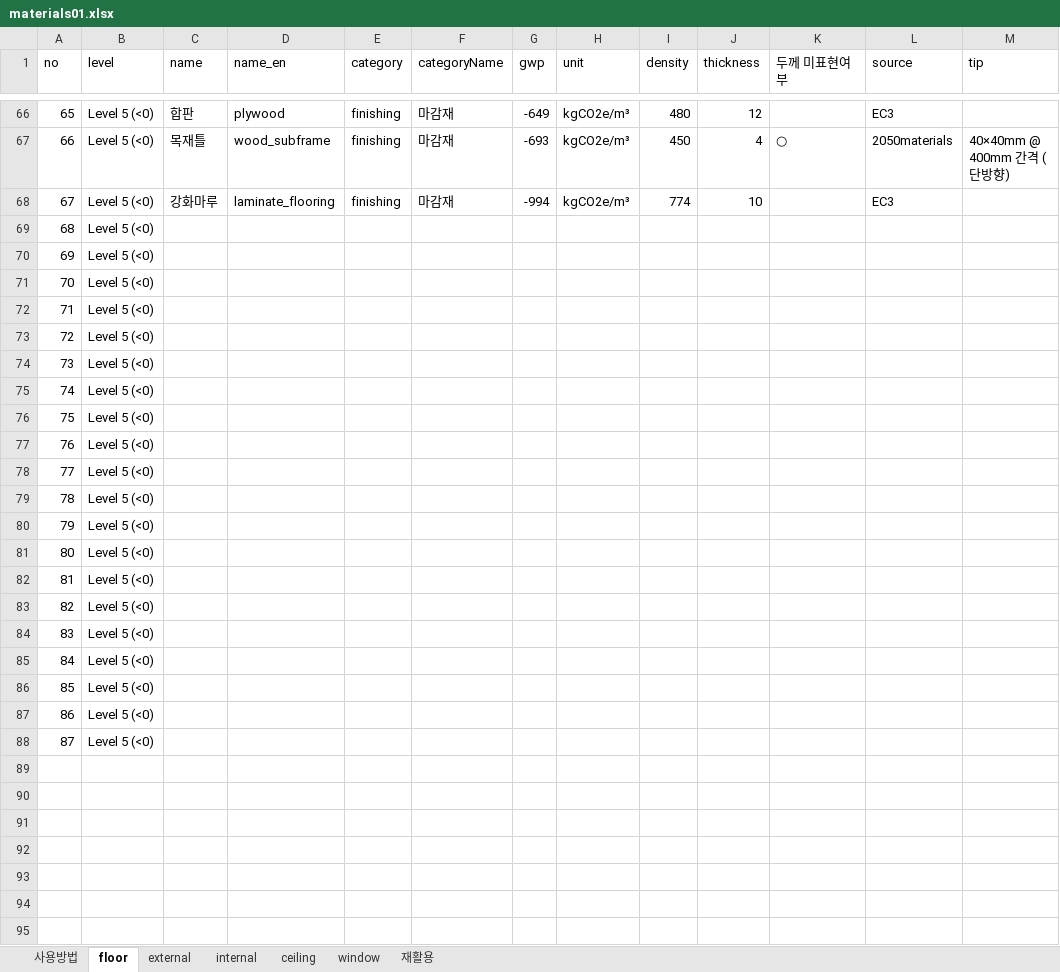
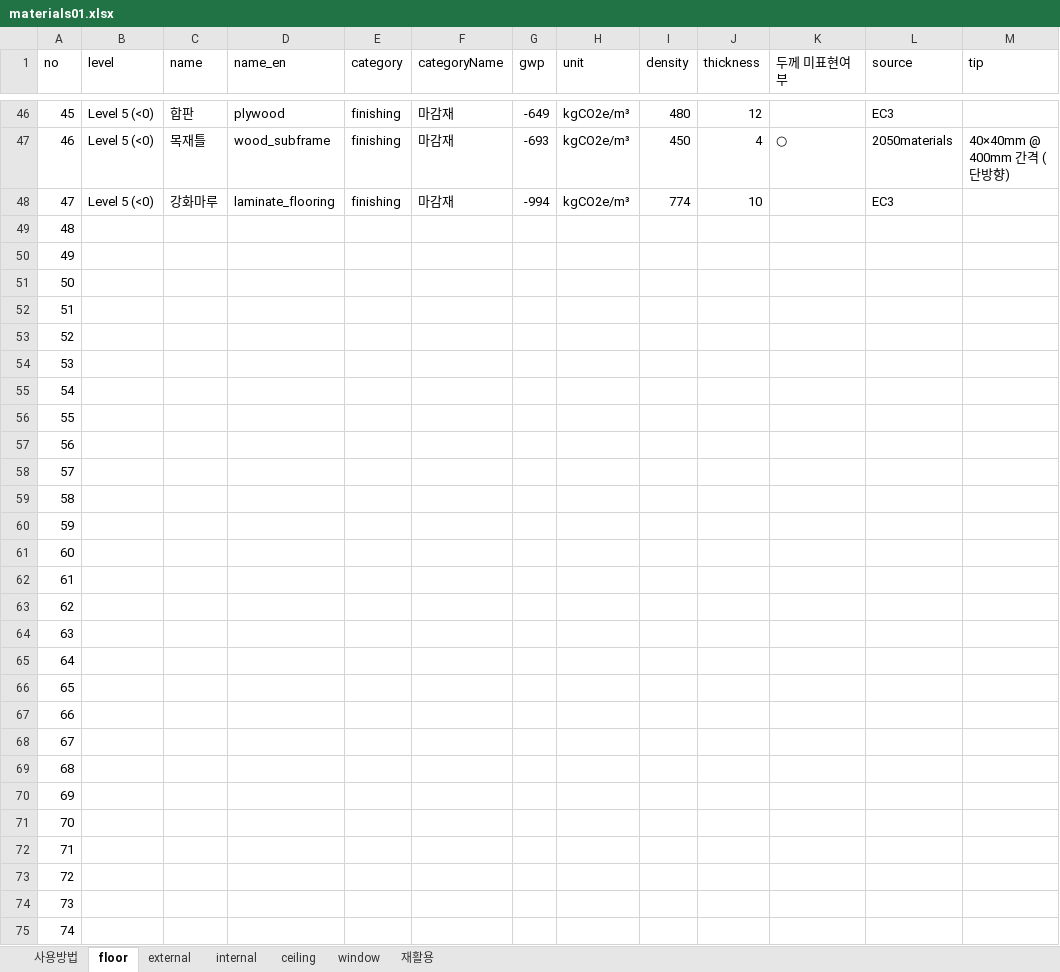
Before and after one commit to GeoEmmy/j.codeM, an Excel workbook: data/materials01.xlsx, sheet floor, drawn as a sheet; only a part is shown, gaps mark what is left out; values as stored, in another font and other column widths than the file's, no borders; addresses are those after the commit; rows hold the shown columns only; the diff covers the shown part only; the diff names each change by its address in the sheet, - before the commit and + after, or states it on an @@ line.

Commit message:
feat: 피라미드 슬롯 외벽/내벽 통일 + 엑셀 빈 행 정리
- 피라미드 슬롯/레벨 구성 외벽/내벽 공통화 (11행, 83슬롯)
- 내벽 엑셀 레벨값 문자열→숫자 변환 (외벽과 동일 형식)
- 전 시트(floor/external/internal/ceiling/window) 빈 슬롯=빈 행으로 83행 통일
- 헴프단열재 중복 삭제 (external 62→61개)

```diff
--- a/data/materials01.xlsx (sheet floor)
+++ b/data/materials01.xlsx (sheet floor)
@@ column A (no) renumbered between rows 4 and 68 @@
-B49:B68 (level): Level 5 (<0)
+B49:B68 (level): (empty)
+row 69: 68
+row 70: 69
+row 71: 70
+row 72: 71
+row 73: 72
+row 74: 73
+row 75: 74
```
Also changed, not shown: 9 added rows and 20 removed rows elsewhere in this sheet, sheet internal, sheet window, sheet ceiling, sheet external, 2 other files.
